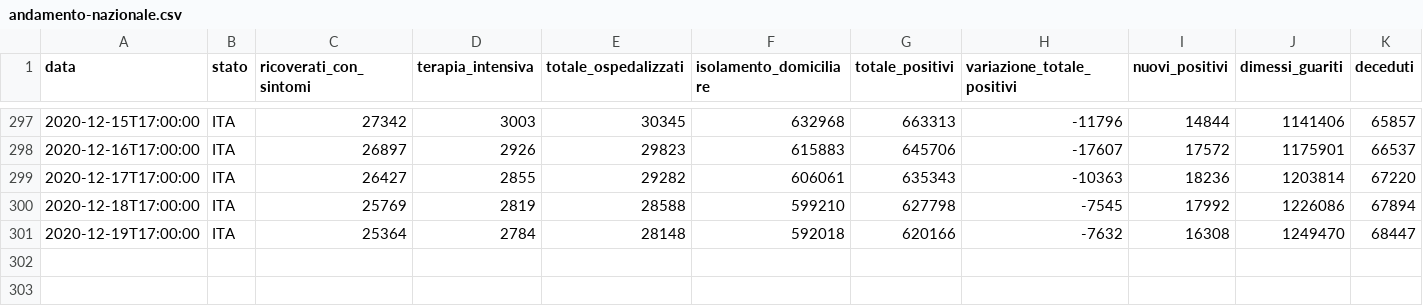
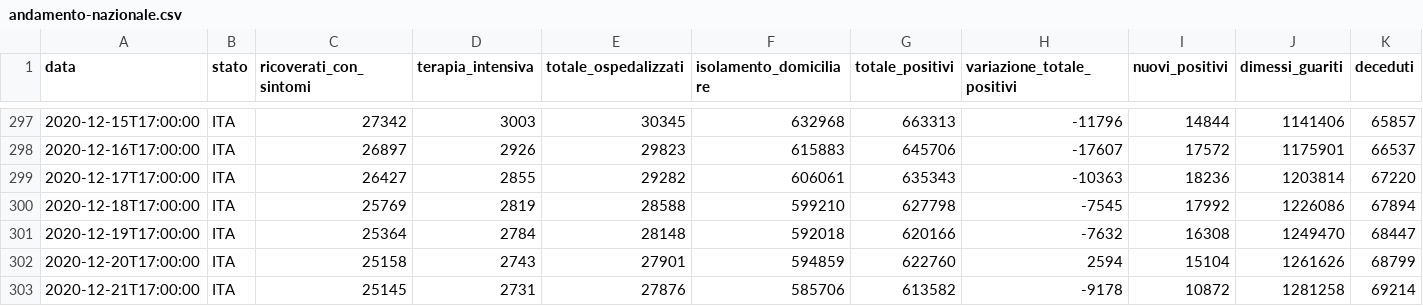
Before and after one commit to kenlog/italy.coronavirusinfections.org, a CSV file: data/csv/national-trend/andamento-nazionale.csv, drawn as a sheet; only a part is shown, gaps mark what is left out; rows hold the shown columns only; the diff names each change by its address in the sheet, - before the commit and + after, or states it on an @@ line.

```diff
--- a/data/csv/national-trend/andamento-nazionale.csv
+++ b/data/csv/national-trend/andamento-nazionale.csv
+row 302: 2020-12-20T17:00:00 | ITA | 25158 | 2743 | 27901 | 594859 | 622760 | 2594 | 15104 | 1261626 | 68799
+row 303: 2020-12-21T17:00:00 | ITA | 25145 | 2731 | 27876 | 585706 | 613582 | -9178 | 10872 | 1281258 | 69214
```
Also changed, not shown: 3 other files.
